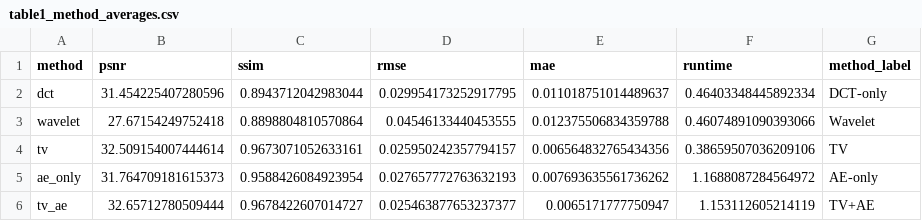
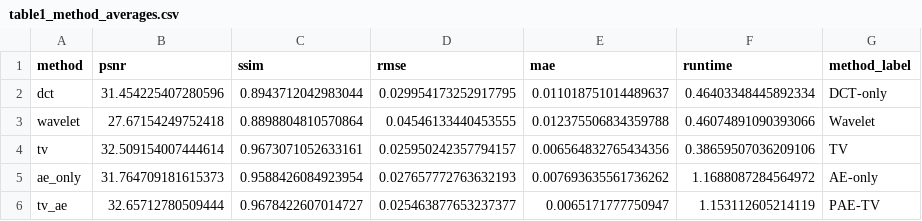
Before and after one commit to zrf051128/MMproject, a CSV file: results/tables/table1_method_averages.csv, drawn as a sheet.

Commit message:
fix problems in plot_results and add README

```diff
--- a/results/tables/table1_method_averages.csv
+++ b/results/tables/table1_method_averages.csv
@@ -5,2 +5,2 @@ tv,32.509154007444614,0.9673071052633161,0.025950242357794157,0.0065648327654343
 ae_only,31.764709181615373,0.9588426084923954,0.027657772763632193,0.007693635561736262,1.1688087284564972,AE-only
-tv_ae,32.65712780509444,0.9678422607014727,0.025463877653237377,0.0065171777750947,1.153112605214119,TV+AE
+tv_ae,32.65712780509444,0.9678422607014727,0.025463877653237377,0.0065171777750947,1.153112605214119,PAE-TV
```
Also changed, not shown: results/tables/table2_psnr_by_mask.csv, 3 other files.
